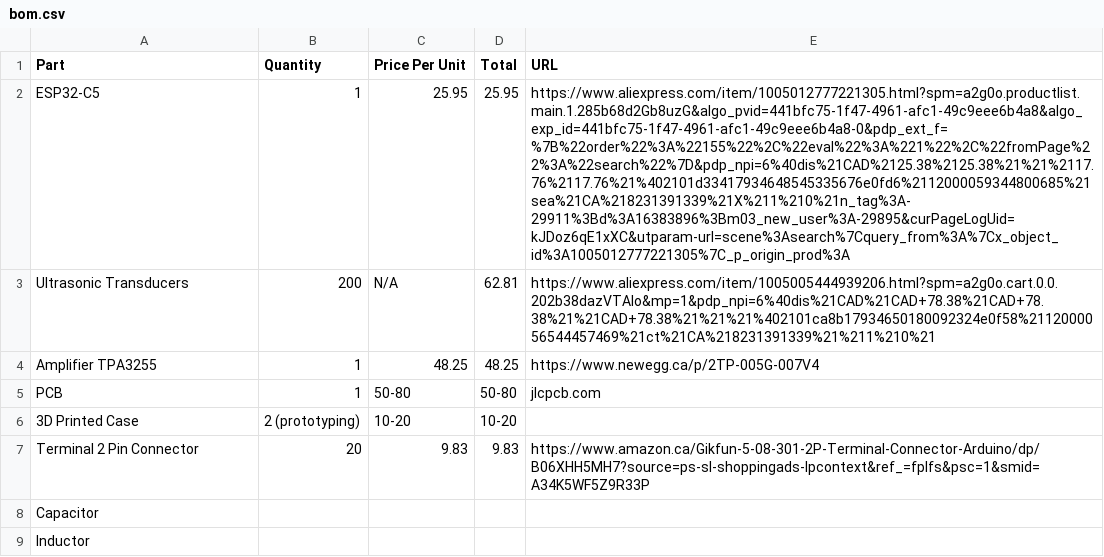
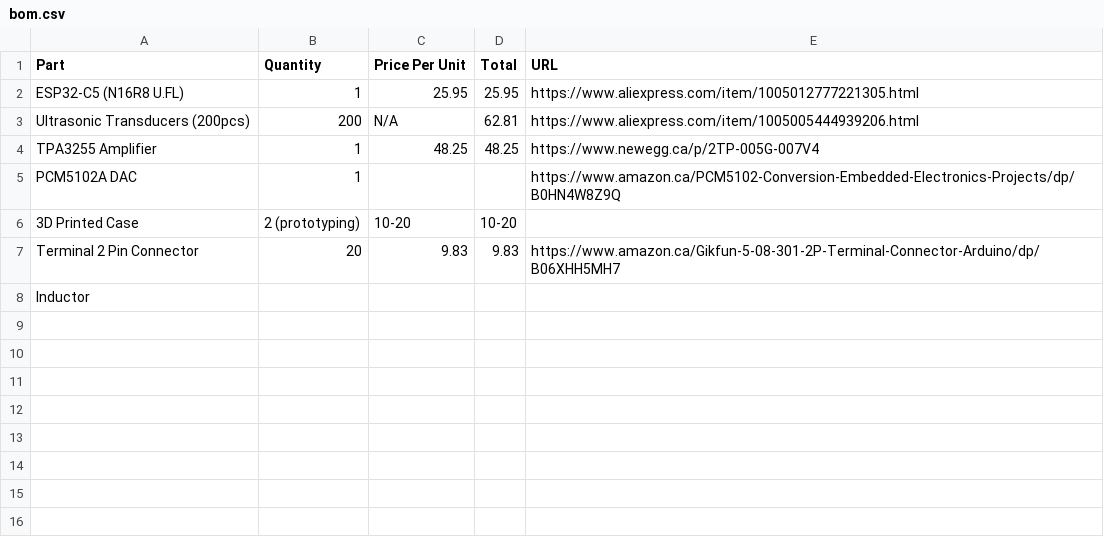
Before and after one commit to devthekev/Ultrasonic-Sound-Sniper, a CSV file: bom.csv, drawn as a sheet; removed rows and columns are numbered as before the commit, all else as after; the diff names each change by its address in the sheet, - before the commit and + after, or states it on an @@ line.

Commit message:
Modify bom.csv to add and update components
Updated bill of materials with new parts and removed duplicates.

```diff
--- a/bom.csv
+++ b/bom.csv
-A2 (Part): ESP32-C5
+A2 (Part): ESP32-C5 (N16R8 U.FL)
-E2 (URL): https://www.aliexpress.com/item/1005012777221305.html?spm=a2g0o.productlist.main.1.285b68d2Gb8uzG&algo_pvid=441bfc75-1f47-4961-afc1-49c9eee6b4a8&algo_exp_id=441bfc75-1f47-4961-afc1-49c9eee6b4a8-0&pdp_ext_f=%7B%22order%22%3A%22155%22%2C%22eval%22%3A%221%22%2C%22fromPage%22%3A%22search%22%7D&pdp_npi=6%40dis%21CAD%2125.38%2125.38%21%21%2117.76%2117.76%21%402101d33417934648545335676e0fd6%2112000059344800685%21sea%21CA%218231391339%21X%211%210%21n_tag%3A-29911%3Bd%3A16383896%3Bm03_new_user%3A-29895&curPageLogUid=kJDoz6qE1xXC&utparam-url=scene%3Asearch%7Cquery_from%3A%7Cx_object_id%3A1005012777221305%7C_p_origin_prod%3A
+E2 (URL): https://www.aliexpress.com/item/1005012777221305.html
-A3 (Part): Ultrasonic Transducers
+A3 (Part): Ultrasonic Transducers (200pcs)
-E3 (URL): https://www.aliexpress.com/item/1005005444939206.html?spm=a2g0o.cart.0.0.202b38dazVTAlo&mp=1&pdp_npi=6%40dis%21CAD%21CAD+78.38%21CAD+78.38%21%21CAD+78.38%21%21%21%402101ca8b17934650180092324e0f58%2112000056544457469%21ct%21CA%218231391339%21%211%210%21
+E3 (URL): https://www.aliexpress.com/item/1005005444939206.html
-A4 (Part): Amplifier TPA3255
+A4 (Part): TPA3255 Amplifier
-row 5: PCB | 1 | 50-80 | 50-80 | jlcpcb.com
+row 5: PCM5102A DAC | 1 |  |  | https://www.amazon.ca/PCM5102-Conversion-Embedded-Electronics-Projects/dp/B0HN4W8Z9Q
-E7 (URL): https://www.amazon.ca/Gikfun-5-08-301-2P-Terminal-Connector-Arduino/dp/B06XHH5MH7?source=ps-sl-shoppingads-lpcontext&ref_=fplfs&psc=1&smid=A34K5WF5Z9R33P
+E7 (URL): https://www.amazon.ca/Gikfun-5-08-301-2P-Terminal-Connector-Arduino/dp/B06XHH5MH7
-row 8: Capacitor
```
